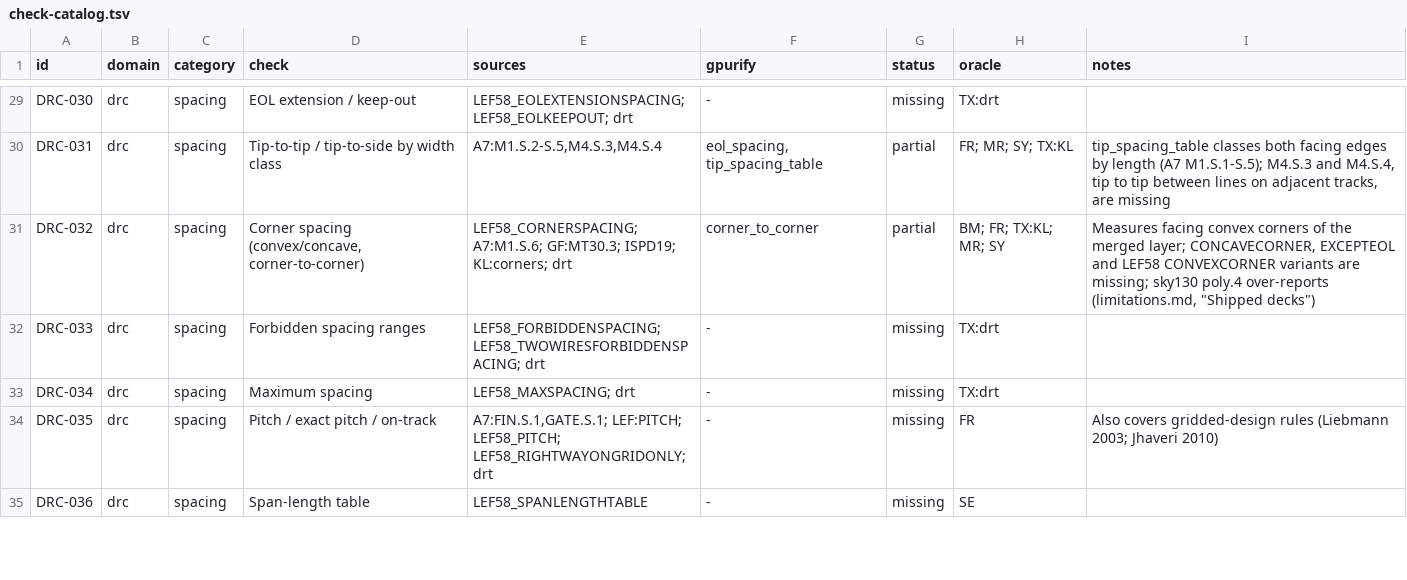
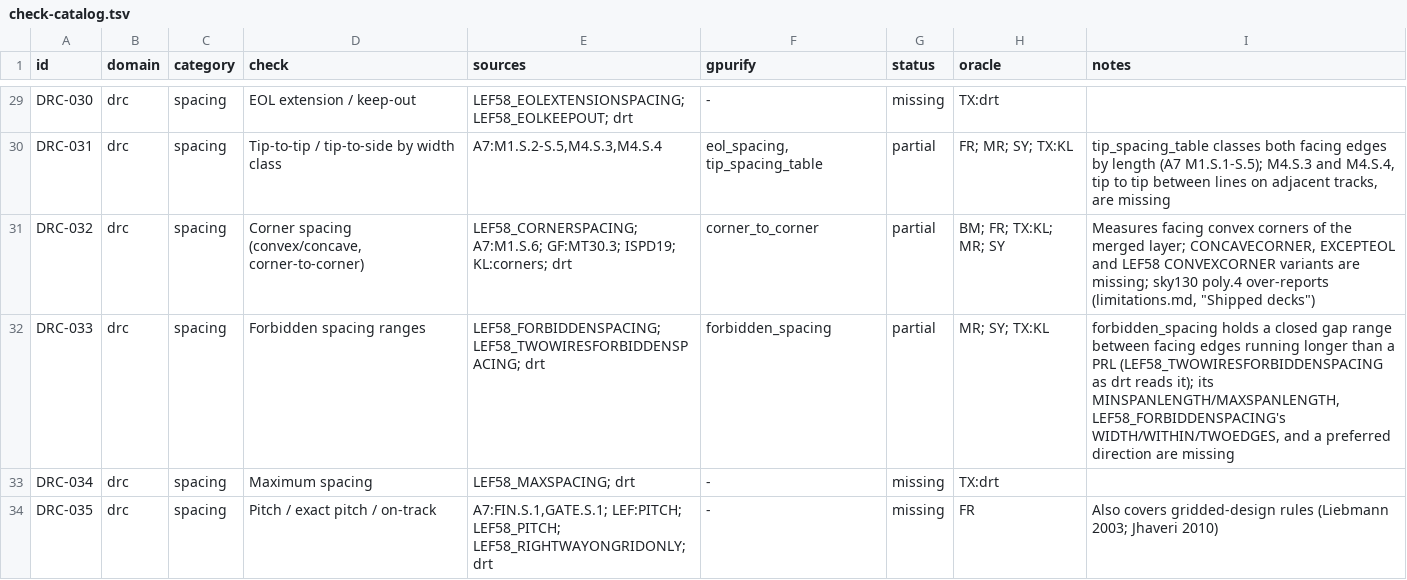
Before and after one commit to UW-ASIC/GPurify, a TSV file: docs/check-catalog.tsv, drawn as a sheet; only a part is shown, gaps mark what is left out; the shorter side is filled out with more unchanged rows.

Commit message:
drc: a gap in a forbidden range between facing edges is checked (H)
DRC-033 was missing: nothing could say that a gap is too wide to be
minimum and too narrow to be safe. LEF58_TWOWIRESFORBIDDENSPACING
states such a range with a parallel run; OpenROAD TritonRoute reads it
closed at both ends (isForbiddenSpacing: min <= spc <= max) with the
run strictly longer than PRL (isValidPrl: prl > PRL).

New kind forbidden_spacing, deck forbidden_space(L; min: len, max: len,
prl: len): facing edges of different merged figures (the facing scan
of the tip table) whose run is longer than prl and whose gap lies in
[min, max]. One finding per pair of figures, the smallest forbidden
gap, with limit max + 1, the narrowest legal gap above the range. A
range ending before it starts is refused at load.

Tests and oracles:
- tests/exhaustive (DRC-033): the gap swept one step around both ends,
  the run around prl, a diagonal pair, one figure, three bars, and a
  figure whose nearer step is below the range (legal) while a farther
  one is forbidden; hand-derived, all eight symmetries at two offsets
  (SY, MR). Breaks if either end of the range is open, if the run is
  read as at-least, or if the nearest gap is taken before the range.
- crates/check/tests/drc/facing_rules.rs: both ends, the run, the
  hidden forbidden gap, with limits, markers and examined.
- tests/drc_kinds.rs: end to end through the deck; min > max refused.
- KLayout mirror (EXACT): isolated(projection, projection_limits) with
  the range's lower end filtered on the edge pairs' line gap.

Catalog DRC-033 is partial: the span-length and width qualifiers, and
a preferred direction, are missing.

```diff
--- a/docs/check-catalog.tsv
+++ b/docs/check-catalog.tsv
@@ -31,3 +31,3 @@ DRC-031	drc	spacing	Tip-to-tip / tip-to-side by width class	A7:M1.S.2-S.5,M4.S.3
 DRC-032	drc	spacing	Corner spacing (convex/concave, corner-to-corner)	LEF58_CORNERSPACING; A7:M1.S.6; GF:MT30.3; ISPD19; KL:corners; drt	corner_to_corner	partial	BM; FR; TX:KL; MR; SY	Measures facing convex corners of the merged layer; CONCAVECORNER, EXCEPTEOL and LEF58 CONVEXCORNER variants are missing; sky130 poly.4 over-reports (limitations.md, "Shipped decks")
-DRC-033	drc	spacing	Forbidden spacing ranges	LEF58_FORBIDDENSPACING; LEF58_TWOWIRESFORBIDDENSPACING; drt	-	missing	TX:drt	
+DRC-033	drc	spacing	Forbidden spacing ranges	LEF58_FORBIDDENSPACING; LEF58_TWOWIRESFORBIDDENSPACING; drt	forbidden_spacing	partial	MR; SY; TX:KL	forbidden_spacing holds a closed gap range between facing edges running longer than a PRL (LEF58_TWOWIRESFORBIDDENSPACING as drt reads it); its MINSPANLENGTH/MAXSPANLENGTH, LEF58_FORBIDDENSPACING's WIDTH/WITHIN/TWOEDGES, and a preferred direction are missing
 DRC-034	drc	spacing	Maximum spacing	LEF58_MAXSPACING; drt	-	missing	TX:drt	
```
Also changed, not shown: 11 other files.
